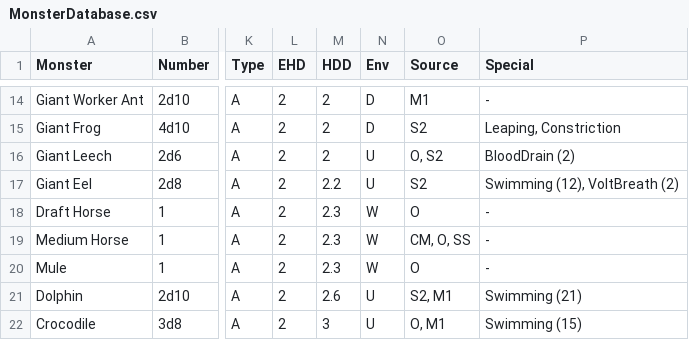
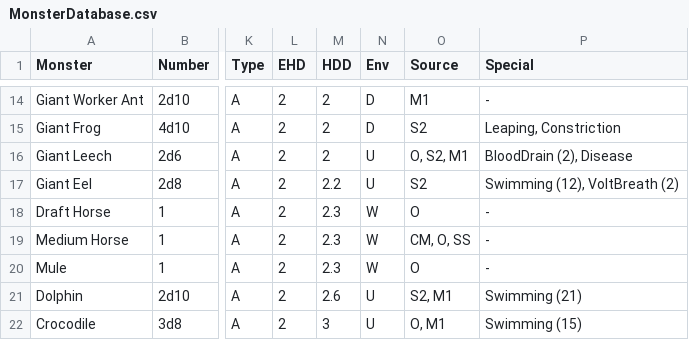
Before and after one commit to danielrcollins1/Arena, a CSV file: MonsterDatabase.csv, drawn as a sheet; only a part is shown, gaps mark what is left out; the diff names each change by its address in the sheet, - before the commit and + after, or states it on an @@ line.

Commit message:
Add disease to Giant Leech
- Per Sup-II & MM
- Note stats here more follow MM presentation (drain hp, not levels); cite that

```diff
--- a/MonsterDatabase.csv
+++ b/MonsterDatabase.csv
-O16 (Source): O, S2
+O16 (Source): O, S2, M1
-P16 (Special): BloodDrain (2)
+P16 (Special): BloodDrain (2), Disease
```
